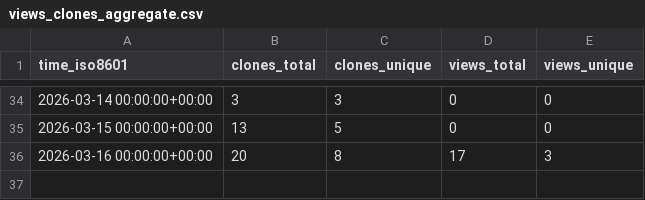
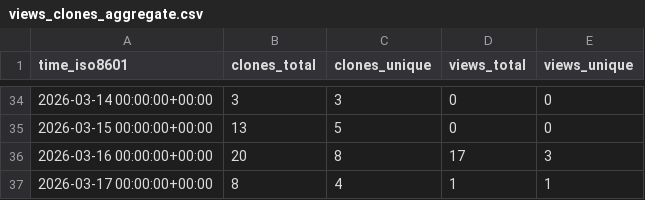
Before and after one commit to grp-bork/microbial_load_predictor, a CSV file: grp-bork/microbial_load_predictor/ghrs-data/views_clones_aggregate.csv, drawn as a sheet; only a part is shown, gaps mark what is left out.

```diff
--- a/grp-bork/microbial_load_predictor/ghrs-data/views_clones_aggregate.csv
+++ b/grp-bork/microbial_load_predictor/ghrs-data/views_clones_aggregate.csv
@@ -36 +36,2 @@ time_iso8601,clones_total,clones_unique,views_total,views_unique
 2026-03-16 00:00:00+00:00,20,8,17,3
+2026-03-17 00:00:00+00:00,8,4,1,1
```
Also changed, not shown: 1 other file.
